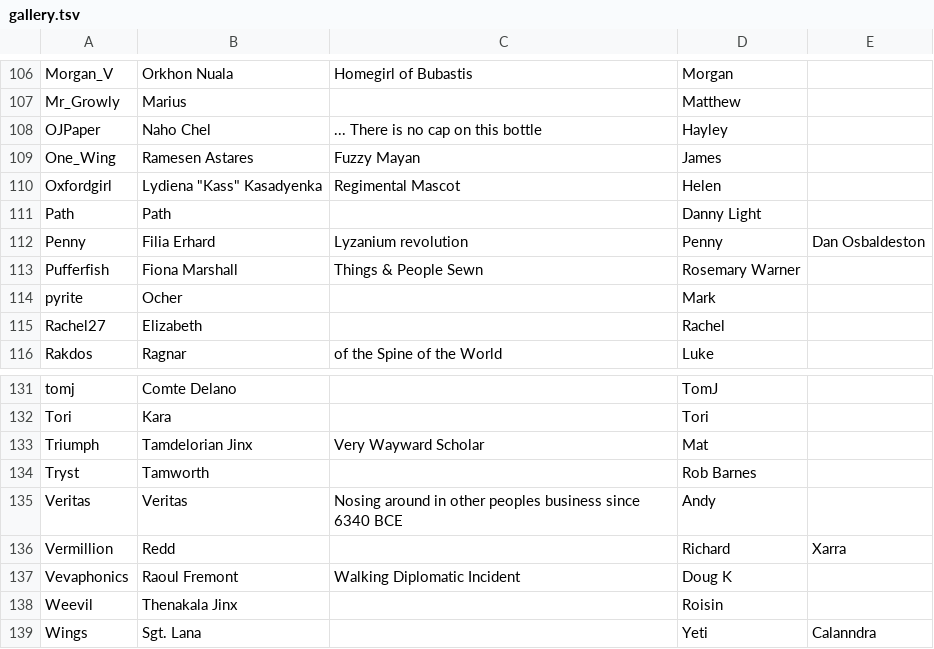
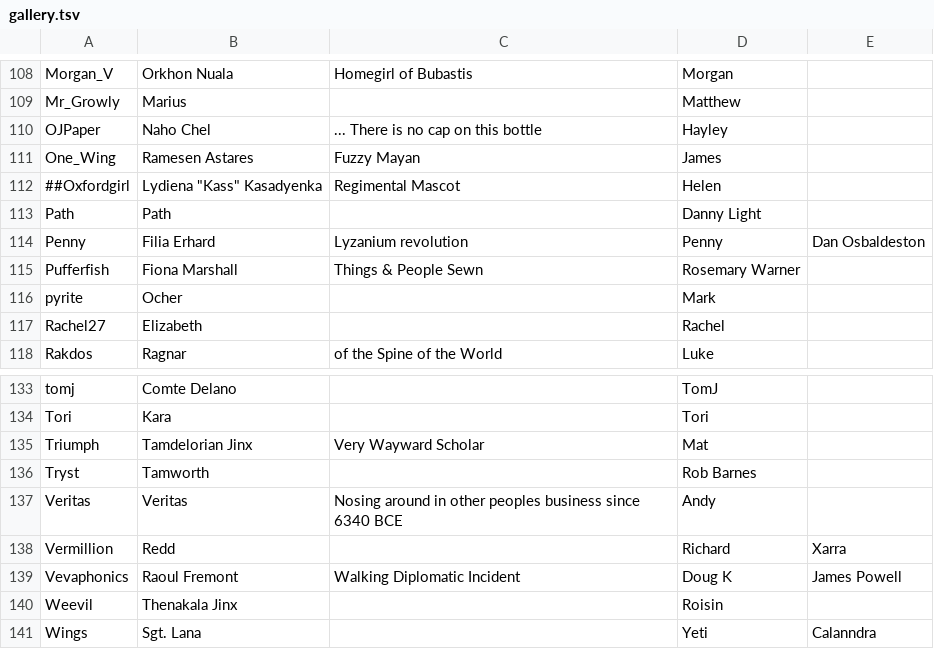
Before and after one commit to aquarion/Maelfroth, a TSV file: htdocs/gallery.tsv, drawn as a sheet; only a part is shown, gaps mark what is left out; the diff covers the shown part only.

```diff
--- a/htdocs/gallery.tsv
+++ b/htdocs/gallery.tsv
@@ -109,3 +111,3 @@ OJPaper	Naho Chel	... There is no cap on this bottle	Hayley
 One_Wing	Ramesen Astares	Fuzzy Mayan	James
-Oxfordgirl	Lydiena "Kass" Kasadyenka	Regimental Mascot	Helen
+##Oxfordgirl	Lydiena "Kass" Kasadyenka	Regimental Mascot	Helen
 Path	Path		Danny Light
@@ -136,3 +138,3 @@ Veritas	Veritas	Nosing around in other peoples business since 6340 BCE	Andy
 Vermillion	Redd		Richard	Xarra
-Vevaphonics	Raoul Fremont	Walking Diplomatic Incident	Doug K
+Vevaphonics	Raoul Fremont	Walking Diplomatic Incident	Doug K	James Powell
 Weevil	Thenakala Jinx		Roisin
```
Also changed, not shown: 4 added rows and 8 edited cells elsewhere in this file, 1 other file.
